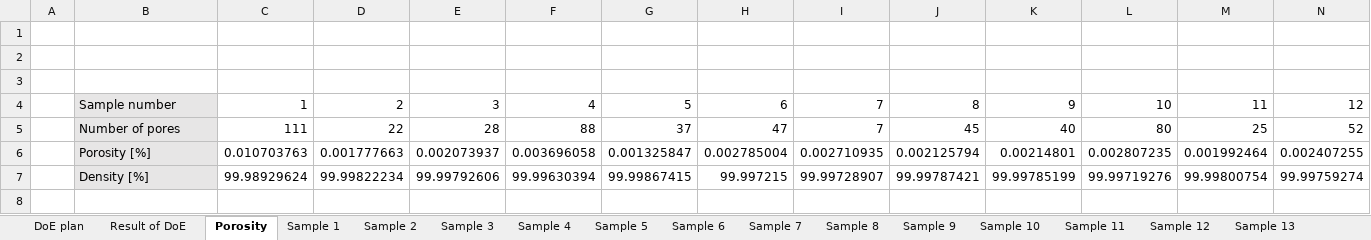
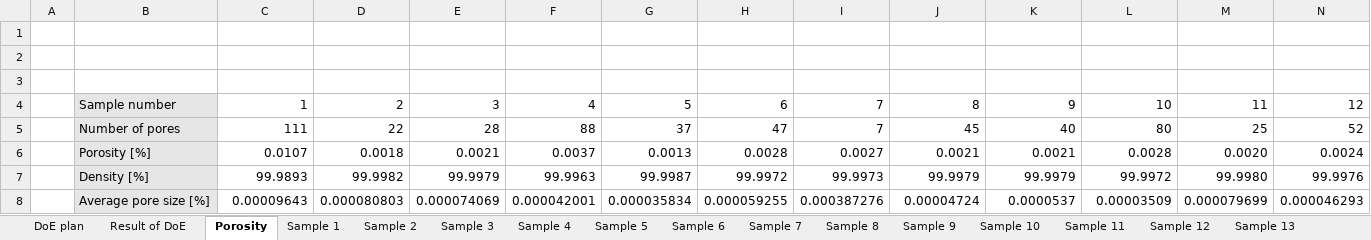
Before and after one commit to ejhasler/cs-ntnu, an Excel workbook: ntnu-dtu/5-semester-dtu-exchange/41740/assignment-2/DoE and results.xlsx, sheet Porosity, drawn as a sheet; only a part is shown; values as stored, in another font and other column widths than the file's, no borders; removed rows and columns are numbered as before the commit, all else as after; rows hold the shown columns only; the diff names each change by its address in the sheet, - before the commit and + after, or states it on an @@ line.

```diff
--- a/ntnu-dtu/5-semester-dtu-exchange/41740/assignment-2/DoE and results.xlsx (sheet Porosity)
+++ b/ntnu-dtu/5-semester-dtu-exchange/41740/assignment-2/DoE and results.xlsx (sheet Porosity)
-row 6:  | Porosity [%] | 0.010703763 | 0.001777663 | 0.002073937 | 0.003696058 | 0.001325847 | 0.002785004 | 0.002710935 | 0.002125794 | 0.00214801 | 0.002807235 | 0.001992464 | 0.002407255
-row 7:  | Density [%] | 99.98929624 | 99.99822234 | 99.99792606 | 99.99630394 | 99.99867415 | 99.997215 | 99.99728907 | 99.99787421 | 99.99785199 | 99.99719276 | 99.99800754 | 99.99759274
+row 6:  | Porosity [%] | 0.0107 | 0.0018 | 0.0021 | 0.0037 | 0.0013 | 0.0028 | 0.0027 | 0.0021 | 0.0021 | 0.0028 | 0.0020 | 0.0024
+row 7:  | Density [%] | 99.9893 | 99.9982 | 99.9979 | 99.9963 | 99.9987 | 99.9972 | 99.9973 | 99.9979 | 99.9979 | 99.9972 | 99.9980 | 99.9976
+row 8:  | Average pore size [%] | 0.00009643 | 0.000080803 | 0.000074069 | 0.000042001 | 0.000035834 | 0.000059255 | 0.000387276 | 0.00004724 | 0.0000537 | 0.00003509 | 0.000079699 | 0.000046293
```
Also changed, not shown: sheet Result of DoE, 48 other files.
